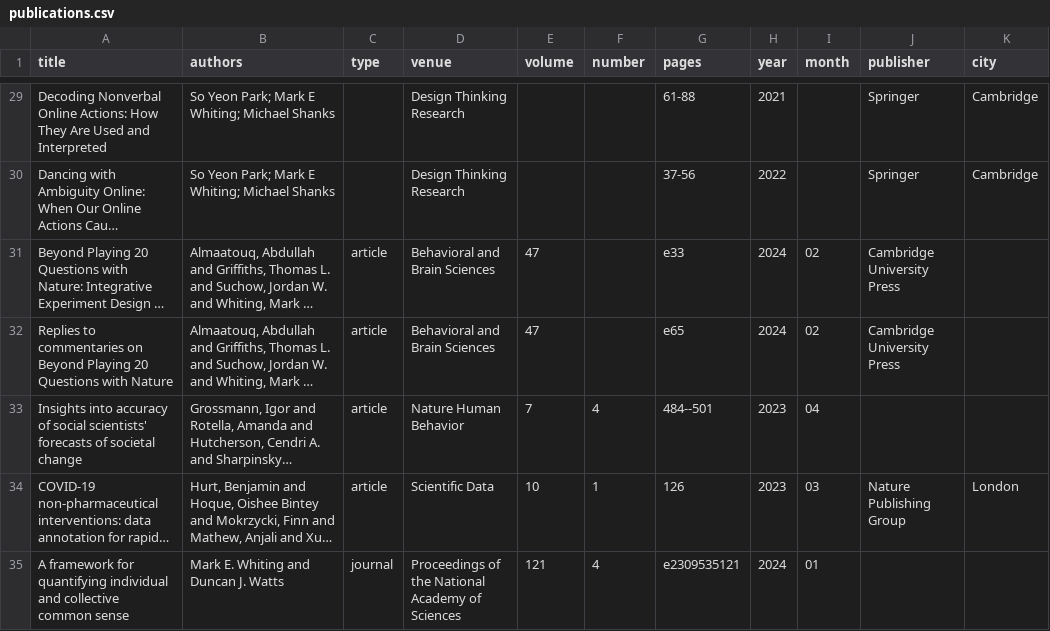
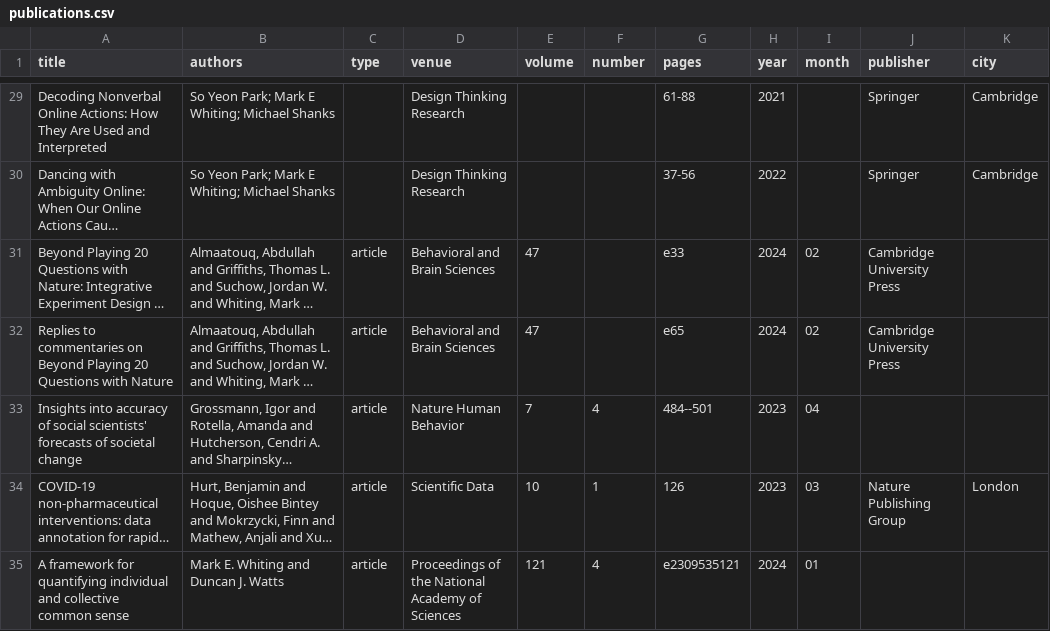
Before and after one commit to markwhiting/Whiting.me, a CSV file: _data/publications.csv, drawn as a sheet; only a part is shown, gaps mark what is left out; long unchanged cells end in …; the diff names each change by its address in the sheet, - before the commit and + after, or states it on an @@ line.

Commit message:
Update publications.csv

```diff
--- a/_data/publications.csv
+++ b/_data/publications.csv
-C35 (type): journal
+C35 (type): article
```
